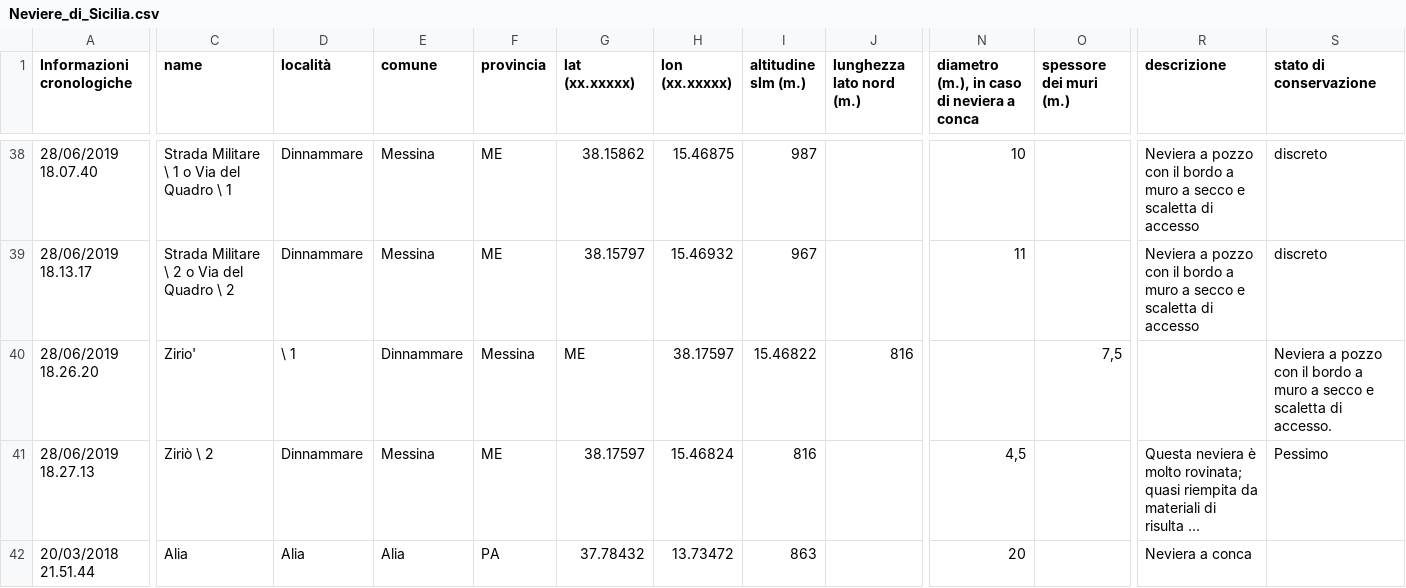
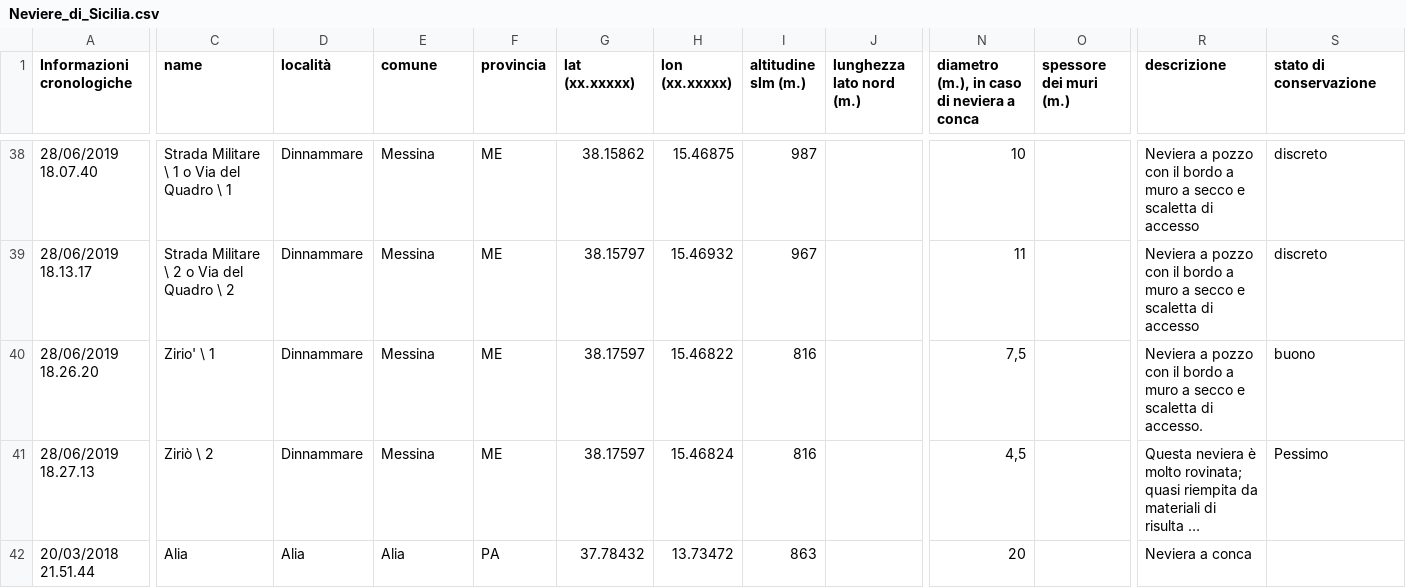
Before and after one commit to NeviereDiSicilia/nevieredisicilia.github.io, a CSV file: neviere/Neviere_di_Sicilia.csv, drawn as a sheet; only a part is shown, gaps mark what is left out; long unchanged cells end in …; the diff covers the shown part only; the diff names each change by its address in the sheet, - before the commit and + after, or states it on an @@ line.

```diff
--- a/neviere/Neviere_di_Sicilia.csv
+++ b/neviere/Neviere_di_Sicilia.csv
-C40 (name): Zirio'
+C40 (name): Zirio' \ 1
-D40 (località): \ 1
+D40 (località): Dinnammare
-E40 (comune): Dinnammare
+E40 (comune): Messina
-F40 (provincia): Messina
+F40 (provincia): ME
-G40 (lat (xx.xxxxx)): ME
+G40 (lat (xx.xxxxx)): 38.17597
-H40 (lon (xx.xxxxx)): 38.17597
+H40 (lon (xx.xxxxx)): 15.46822
-I40 (altitudine slm (m.)): 15.46822
+I40 (altitudine slm (m.)): 816
-J40 (lunghezza lato nord (m.)): 816
+J40 (lunghezza lato nord (m.)): (empty)
-N40: (empty)
+N40: 7,5
-O40 (spessore dei muri (m.)): 7,5
+O40 (spessore dei muri (m.)): (empty)
-R40 (descrizione): (empty)
+R40 (descrizione): Neviera a pozzo con il bordo a muro a secco e scaletta di accesso.
-S40 (stato di conservazione): Neviera a pozzo con il bordo a muro a secco e scaletta di accesso.
+S40 (stato di conservazione): buono
```
Also changed, not shown: 5 edited cells elsewhere in this file.
